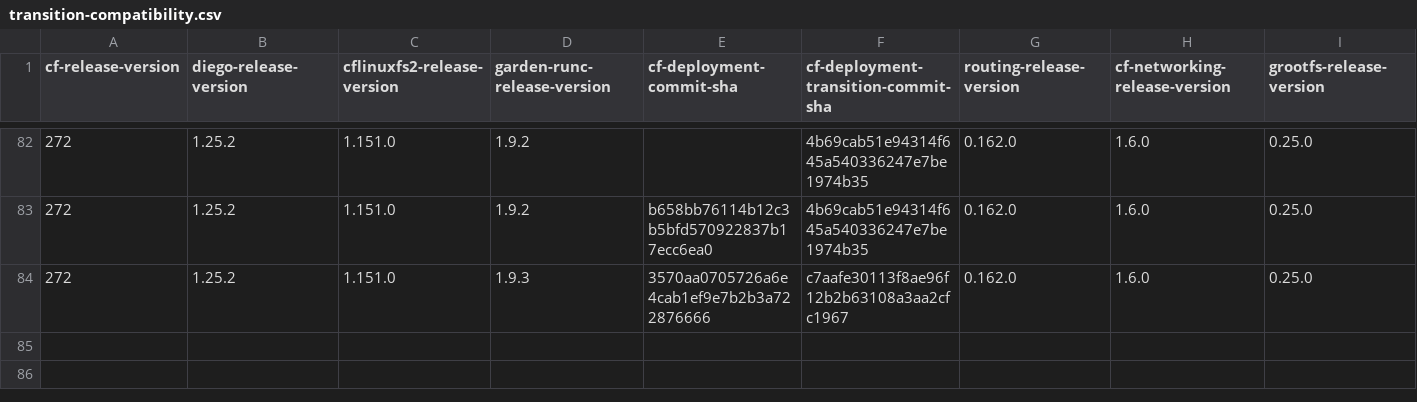
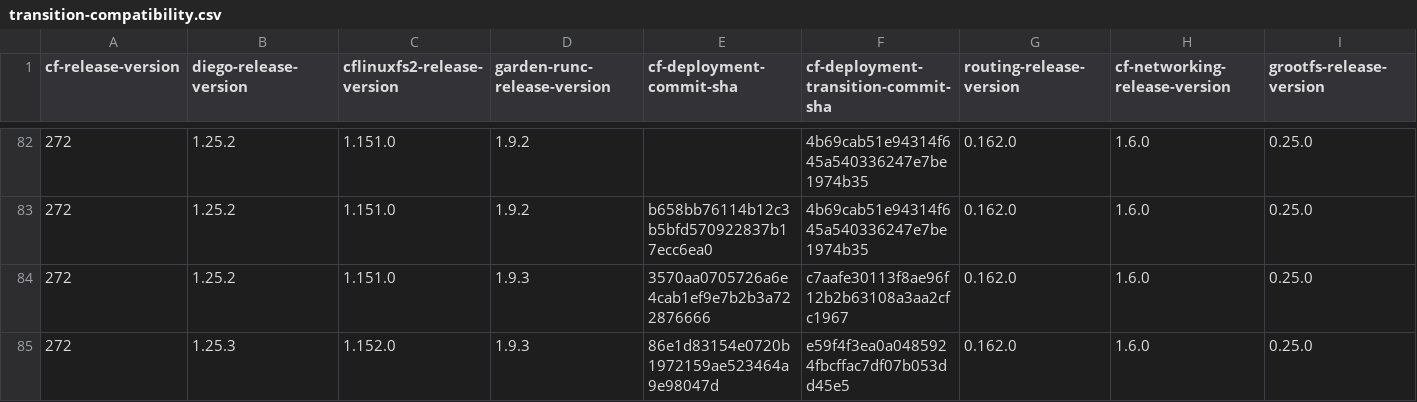
Before and after one commit to cloudfoundry-attic/cf-deployment-transition-compatibility, a CSV file: transition-compatibility.csv, drawn as a sheet; only a part is shown, gaps mark what is left out; rows hold the shown columns only; the diff names each change by its address in the sheet, - before the commit and + after, or states it on an @@ line.

Commit message:
Update transition-compatibility.csv

```diff
--- a/transition-compatibility.csv
+++ b/transition-compatibility.csv
+row 85: 272 | 1.25.3 | 1.152.0 | 1.9.3 | 86e1d83154e0720b1972159ae523464a9e98047d | e59f4f3ea0a0485924fbcffac7df07b053dd45e5 | 0.162.0 | 1.6.0 | 0.25.0
```
